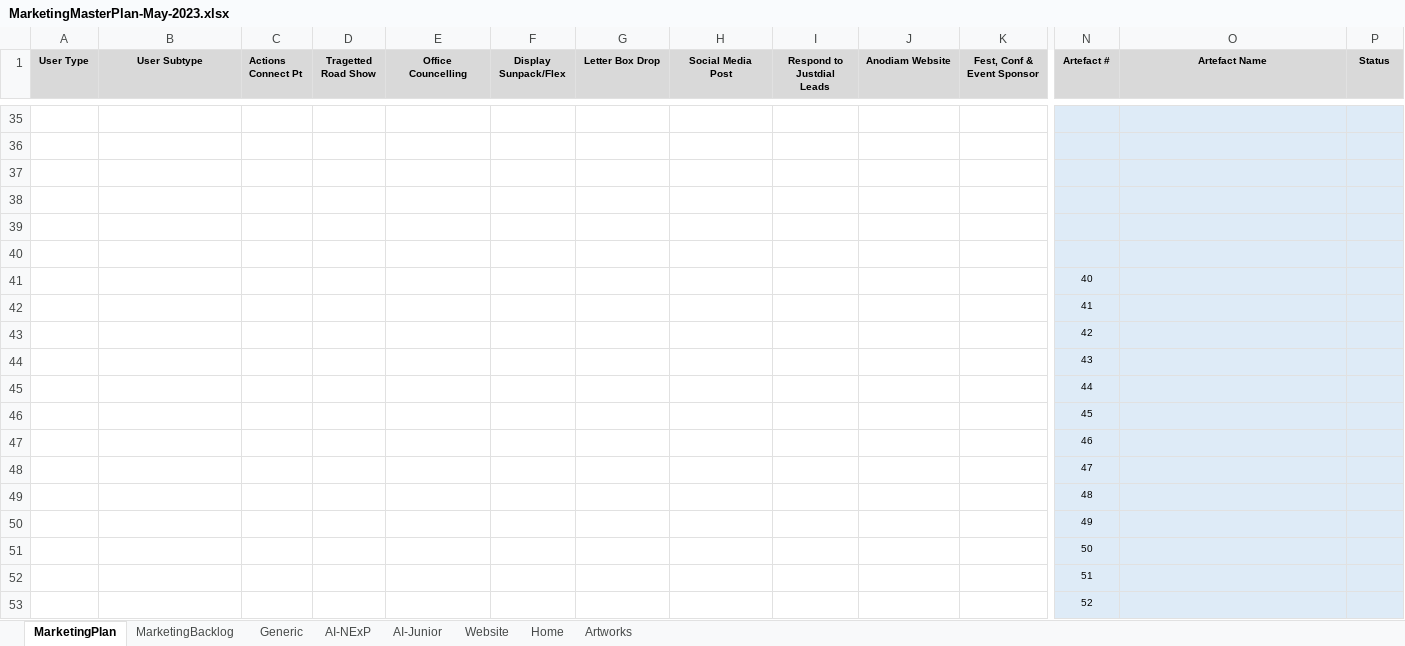
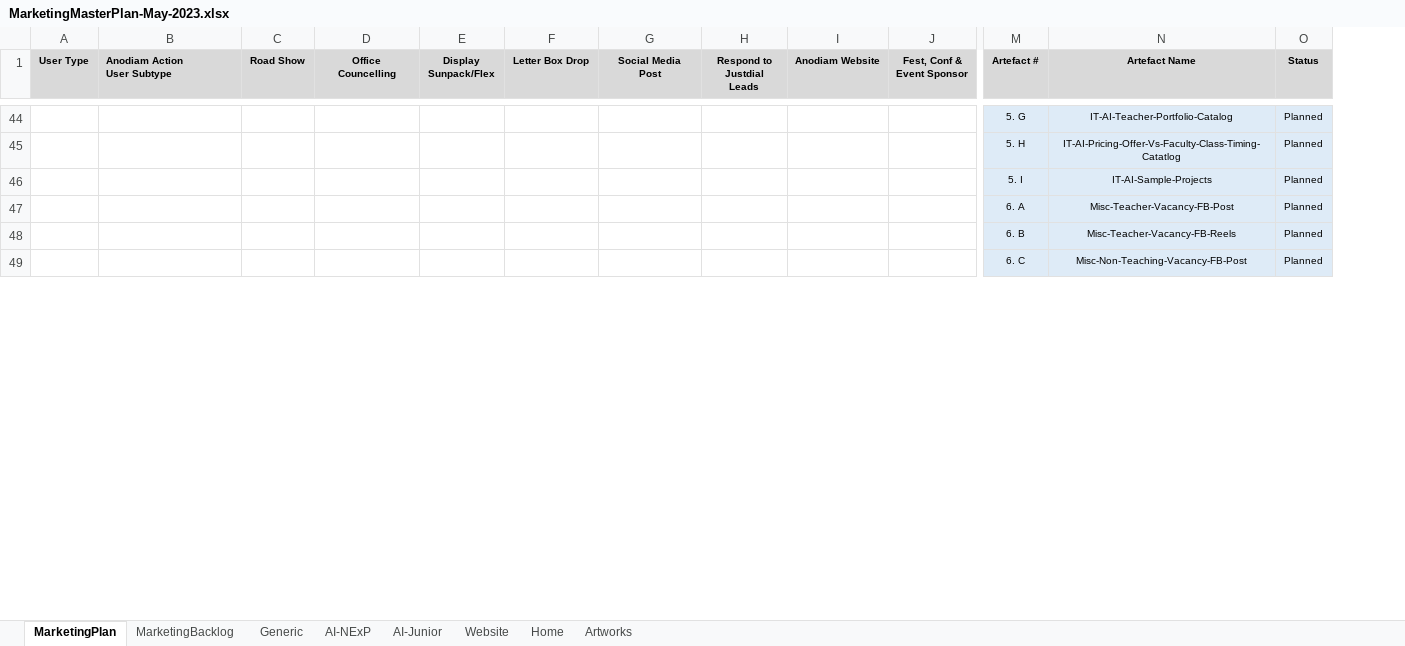
Before and after one commit to anodiamadm/Docs, an Excel workbook: Offline/BusinessManagement/MarketingMasterPlan-May-2023.xlsx, sheet MarketingPlan, drawn as a sheet; only a part is shown, gaps mark what is left out; values as stored, in another font and other column widths than the file's, no borders; removed rows and columns are numbered as before the commit, all else as after; rows hold the shown columns only; ↵ is a line break in a cell; the diff covers the shown part only; the diff names each change by its address in the sheet, - before the commit and + after, or states it on an @@ line.

```diff
--- a/Offline/BusinessManagement/MarketingMasterPlan-May-2023.xlsx (sheet MarketingPlan)
+++ b/Offline/BusinessManagement/MarketingMasterPlan-May-2023.xlsx (sheet MarketingPlan)
-column C (Actions Connect Pt), empty
-B1: User Subtype
+B1: Anodiam Action ↵ User Subtype
-B1 alignment: center
+B1 alignment: left
-C1: Tragetted Road Show
+C1: Road Show
-row 44: (empty)
+row 44:  |  |  |  |  |  |  |  |  |  | 5. G | IT-AI-Teacher-Portfolio-Catalog | Planned
-row 45: (empty)
+row 45:  |  |  |  |  |  |  |  |  |  | 5. H | IT-AI-Pricing-Offer-Vs-Faculty-Class-Timing-Catatlog | Planned
-row 46: (empty)
+row 46:  |  |  |  |  |  |  |  |  |  | 5. I | IT-AI-Sample-Projects | Planned
-row 47: (empty)
+row 47:  |  |  |  |  |  |  |  |  |  | 6. A | Misc-Teacher-Vacancy-FB-Post | Planned
-row 48: (empty)
+row 48:  |  |  |  |  |  |  |  |  |  | 6. B | Misc-Teacher-Vacancy-FB-Reels | Planned
-row 49: (empty)
+row 49:  |  |  |  |  |  |  |  |  |  | 6. C | Misc-Non-Teaching-Vacancy-FB-Post | Planned
-row 41:  |  |  |  |  |  |  |  |  |  |  | 40
-row 42:  |  |  |  |  |  |  |  |  |  |  | 41
-row 43:  |  |  |  |  |  |  |  |  |  |  | 42
-row 44:  |  |  |  |  |  |  |  |  |  |  | 43
-row 45:  |  |  |  |  |  |  |  |  |  |  | 44
-row 46:  |  |  |  |  |  |  |  |  |  |  | 45
-row 47:  |  |  |  |  |  |  |  |  |  |  | 46
-row 48:  |  |  |  |  |  |  |  |  |  |  | 47
-row 49:  |  |  |  |  |  |  |  |  |  |  | 48
-row 50:  |  |  |  |  |  |  |  |  |  |  | 49
-row 51:  |  |  |  |  |  |  |  |  |  |  | 50
-row 52:  |  |  |  |  |  |  |  |  |  |  | 51
-row 53:  |  |  |  |  |  |  |  |  |  |  | 52
```
Also changed, not shown: 22 added rows, 36 removed rows, 45 edited cells and cell formats elsewhere in this sheet, sheet AI-NExP, 1 other file.
